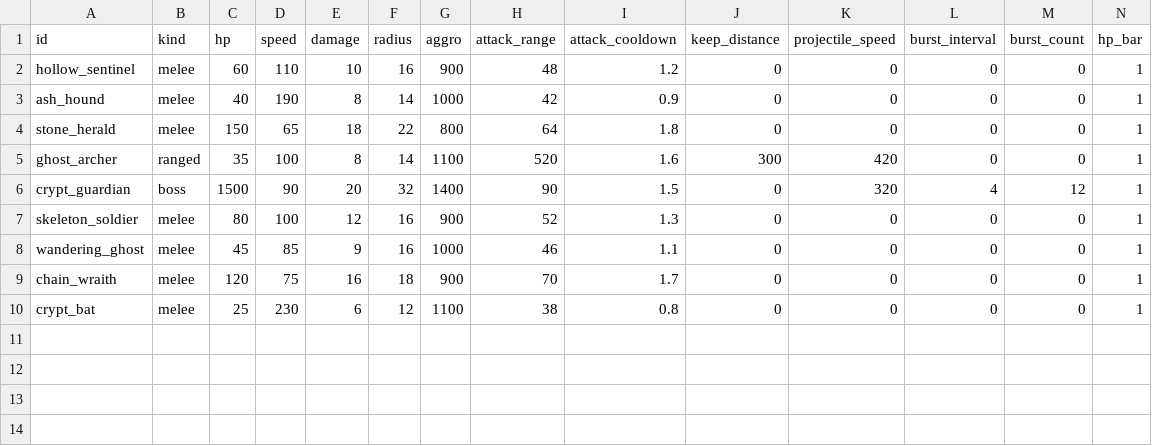
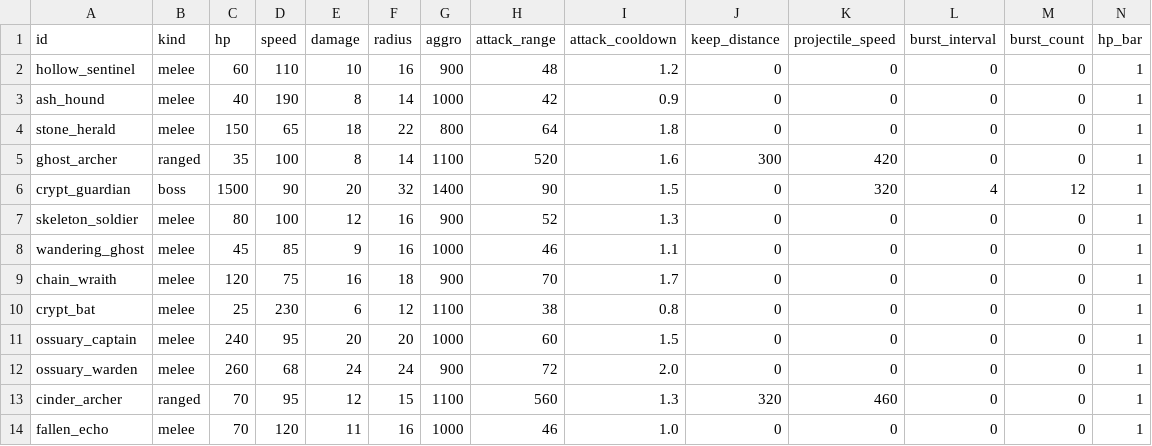
Before and after one commit to Willvinicius2/echoes-of-the-shatter, a CSV file: godot/data2d/enemies.csv, drawn as a sheet; only a part is shown; rows hold the shown columns only; the diff names each change by its address in the sheet, - before the commit and + after, or states it on an @@ line.

```diff
--- a/godot/data2d/enemies.csv
+++ b/godot/data2d/enemies.csv
+row 11: ossuary_captain | melee | 240 | 95 | 20 | 20 | 1000 | 60 | 1.5 | 0 | 0 | 0 | 0 | 1
+row 12: ossuary_warden | melee | 260 | 68 | 24 | 24 | 900 | 72 | 2.0 | 0 | 0 | 0 | 0 | 1
+row 13: cinder_archer | ranged | 70 | 95 | 12 | 15 | 1100 | 560 | 1.3 | 320 | 460 | 0 | 0 | 1
+row 14: fallen_echo | melee | 70 | 120 | 11 | 16 | 1000 | 46 | 1.0 | 0 | 0 | 0 | 0 | 1
```
Also changed, not shown: godot/data2d/drops.csv, godot/data2d/icones.csv, 10 other files.
